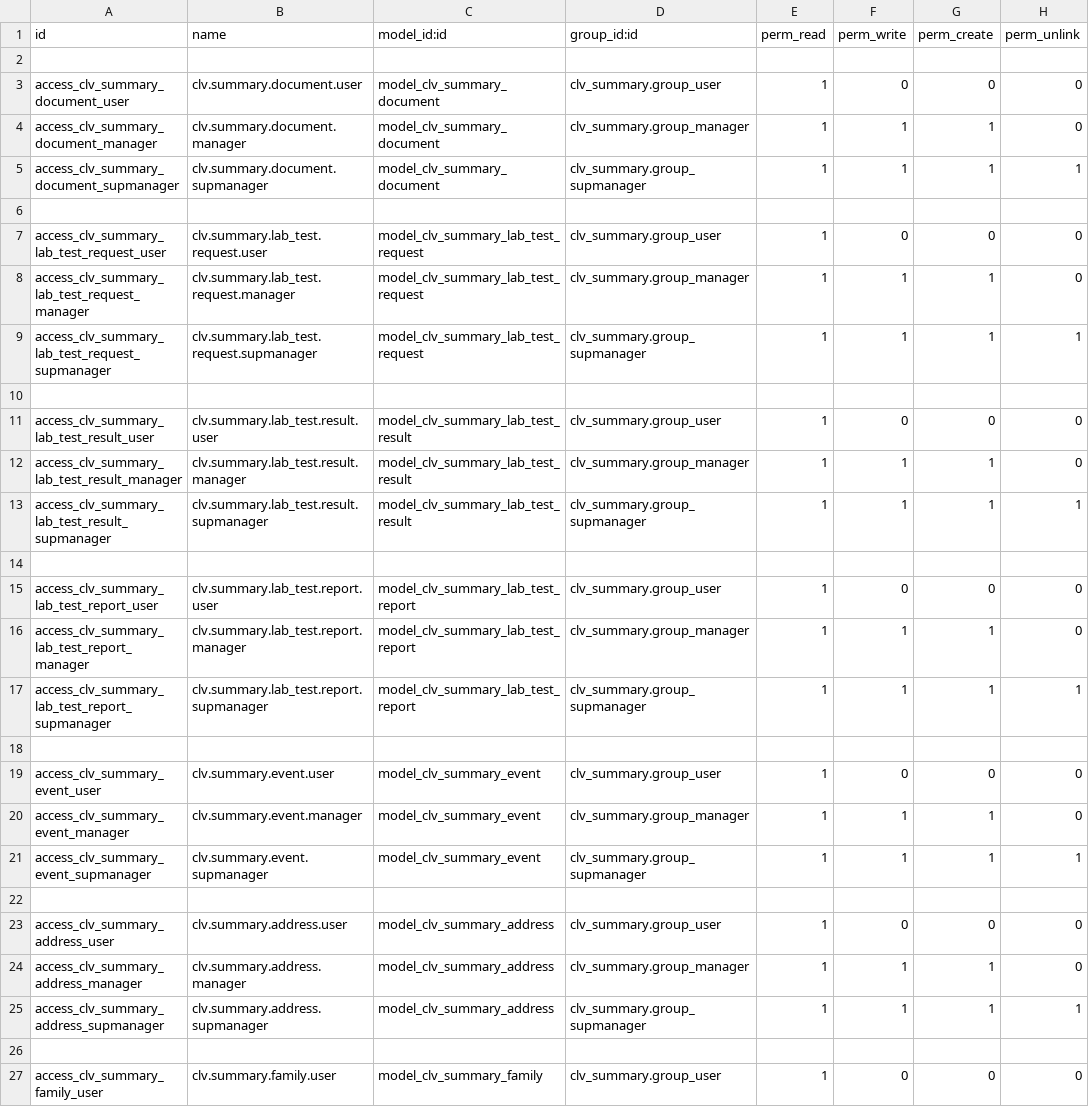
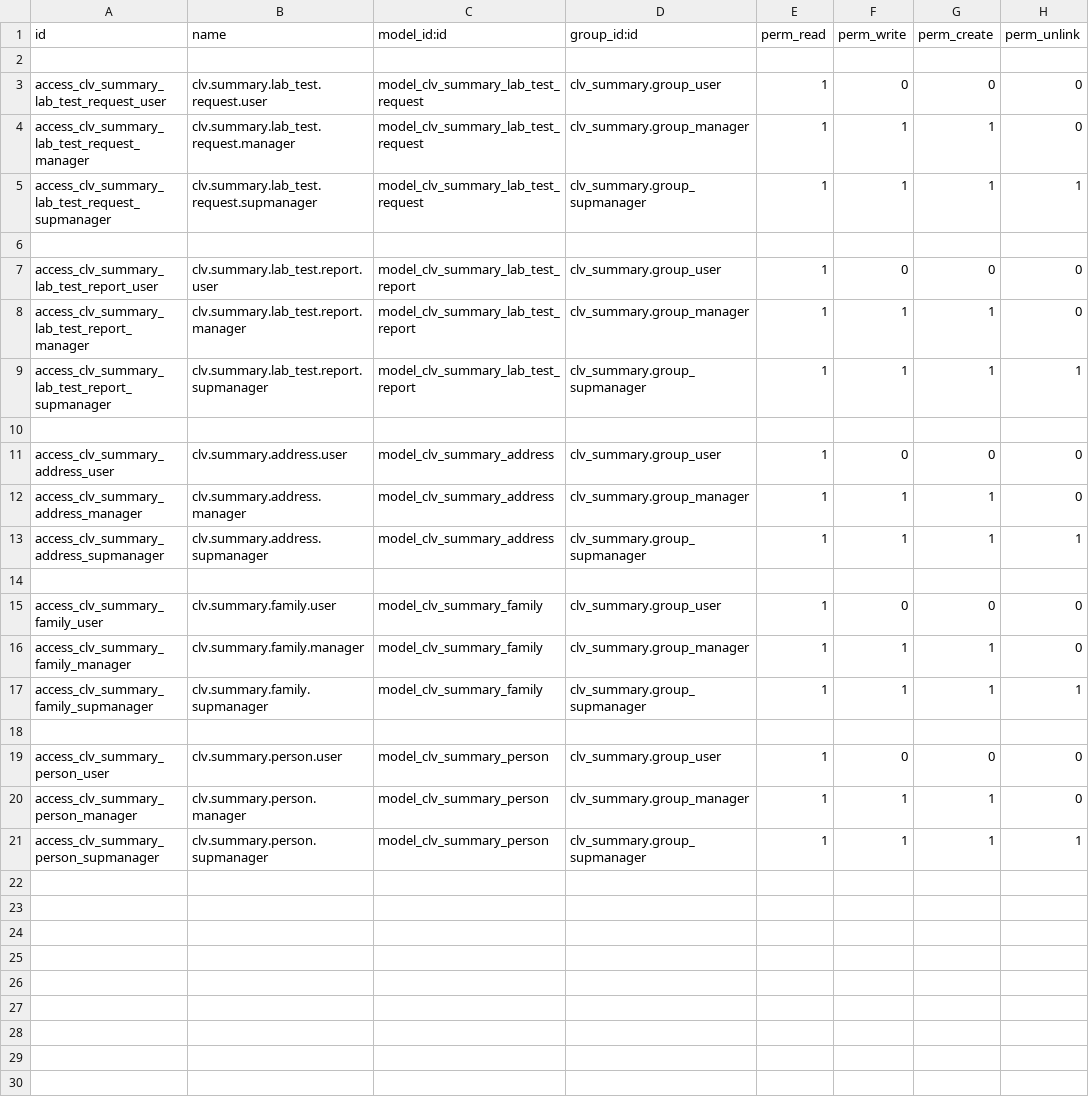
Before and after one commit to MostlyOpen/clvsol_odoo_addons_summary_jcafb, a CSV file: clv_summary_jcafb/security/ir.model.access (copy).csv, drawn as a sheet; only a part is shown; the shorter side is filled out with more unchanged rows; the diff covers the shown part only; the diff names each change by its address in the sheet, - before the commit and + after, or states it on an @@ line.

Commit message:
[REF] clv_summary_jcafb

```diff
--- a/clv_summary_jcafb/security/ir.model.access (copy).csv
+++ b/clv_summary_jcafb/security/ir.model.access (copy).csv
-row 3: access_clv_summary_document_user | clv.summary.document.user | model_clv_summary_document | clv_summary.group_user | 1 | 0 | 0 | 0
-row 4: access_clv_summary_document_manager | clv.summary.document.manager | model_clv_summary_document | clv_summary.group_manager | 1 | 1 | 1 | 0
-row 5: access_clv_summary_document_supmanager | clv.summary.document.supmanager | model_clv_summary_document | clv_summary.group_supmanager | 1 | 1 | 1 | 1
-row 6: (empty)
-row 11: access_clv_summary_lab_test_result_user | clv.summary.lab_test.result.user | model_clv_summary_lab_test_result | clv_summary.group_user | 1 | 0 | 0 | 0
-row 12: access_clv_summary_lab_test_result_manager | clv.summary.lab_test.result.manager | model_clv_summary_lab_test_result | clv_summary.group_manager | 1 | 1 | 1 | 0
-row 13: access_clv_summary_lab_test_result_supmanager | clv.summary.lab_test.result.supmanager | model_clv_summary_lab_test_result | clv_summary.group_supmanager | 1 | 1 | 1 | 1
-row 14: (empty)
-row 18: (empty)
-row 19: access_clv_summary_event_user | clv.summary.event.user | model_clv_summary_event | clv_summary.group_user | 1 | 0 | 0 | 0
-row 20: access_clv_summary_event_manager | clv.summary.event.manager | model_clv_summary_event | clv_summary.group_manager | 1 | 1 | 1 | 0
-row 21: access_clv_summary_event_supmanager | clv.summary.event.supmanager | model_clv_summary_event | clv_summary.group_supmanager | 1 | 1 | 1 | 1
```
Also changed, not shown: 12 removed rows elsewhere in this file, 5 other files.
